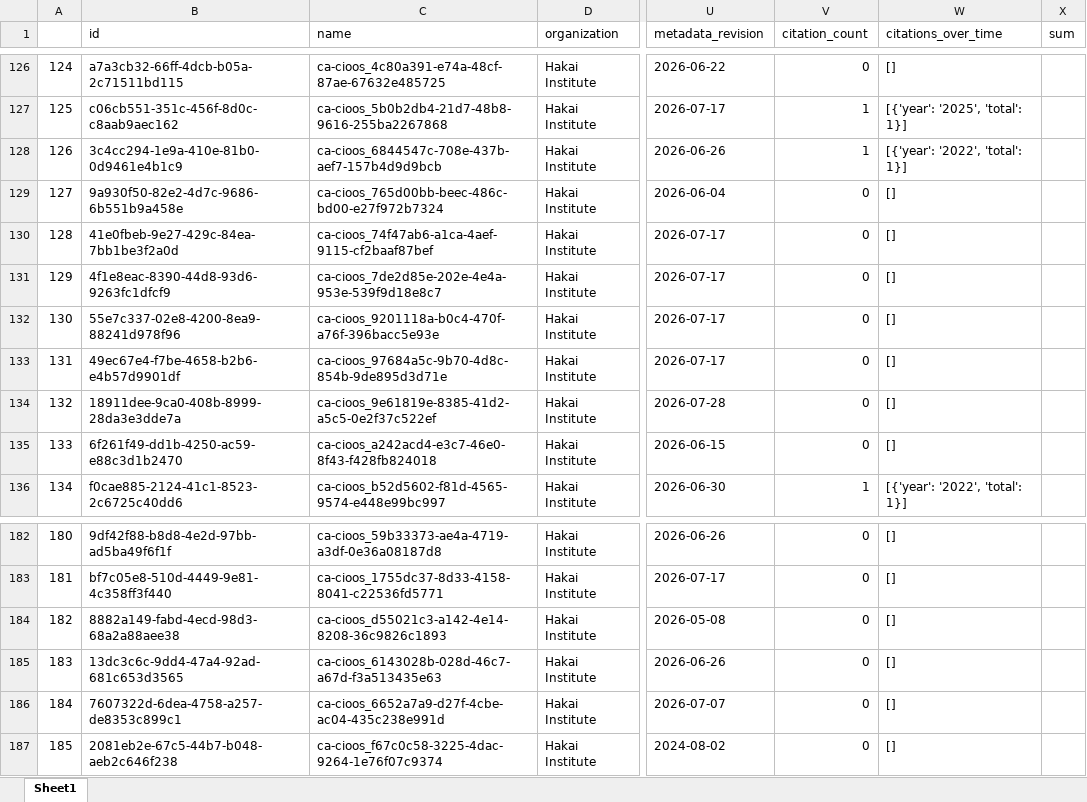
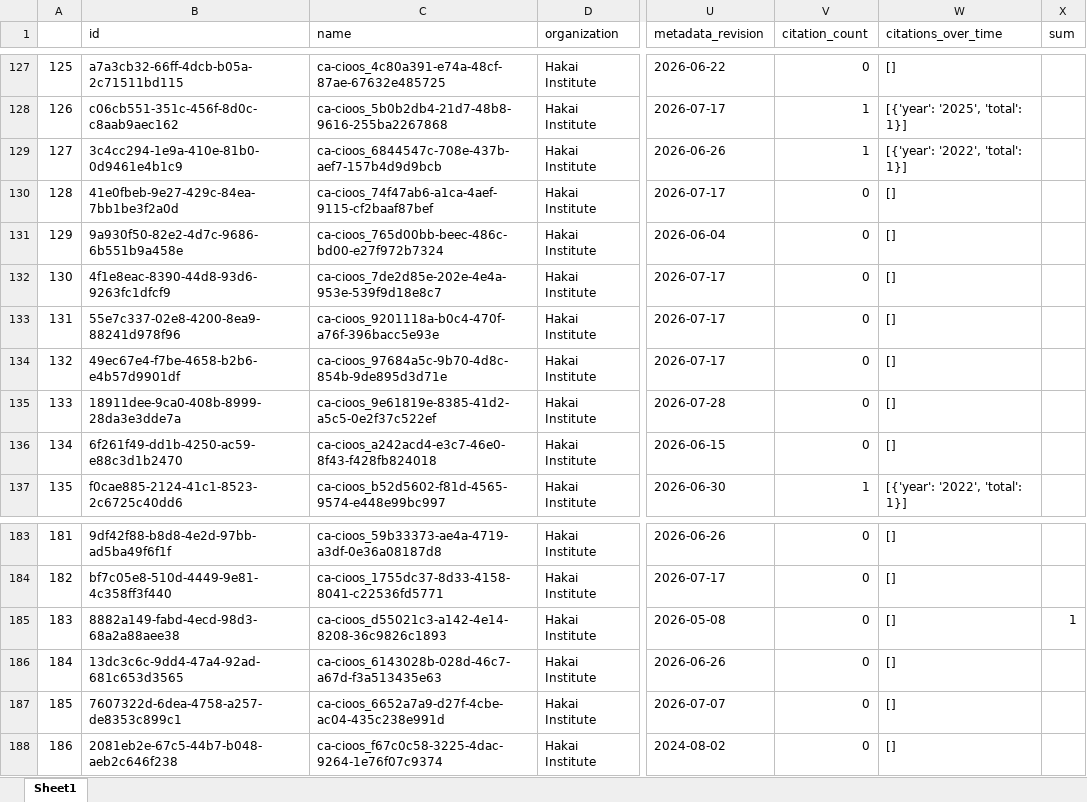
Before and after one commit to HakaiInstitute/hakai-ckan-records-checks, an Excel workbook: docs/catalog_summary.xlsx, sheet Sheet1, drawn as a sheet; only a part is shown, gaps mark what is left out; values as stored, in another font and other column widths than the file's, no borders; addresses are those after the commit; the diff covers the shown part only; the diff names each change by its address in the sheet, - before the commit and + after, or states it on an @@ line.

```diff
--- a/docs/catalog_summary.xlsx (sheet Sheet1)
+++ b/docs/catalog_summary.xlsx (sheet Sheet1)
@@ column A renumbered between rows 42 and 245 @@
-X185 (sum): (empty)
+X185 (sum): 1
```
Also changed, not shown: 1 added row, 1 removed row, 2 moved rows and 1 edited cell elsewhere in this sheet, docs/issues_list.xlsx, 11 other files.
